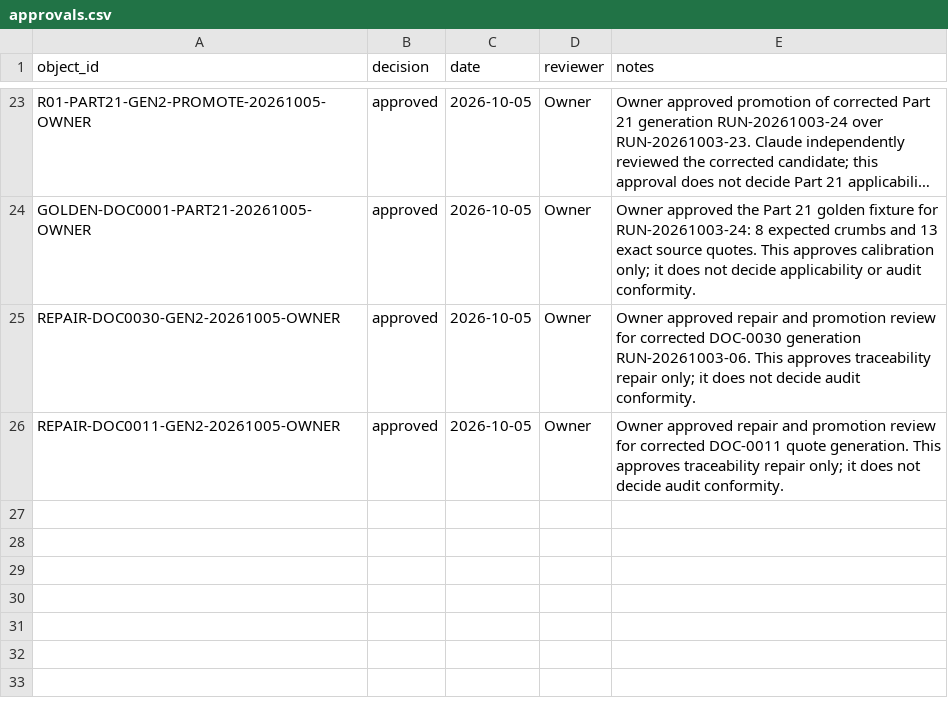
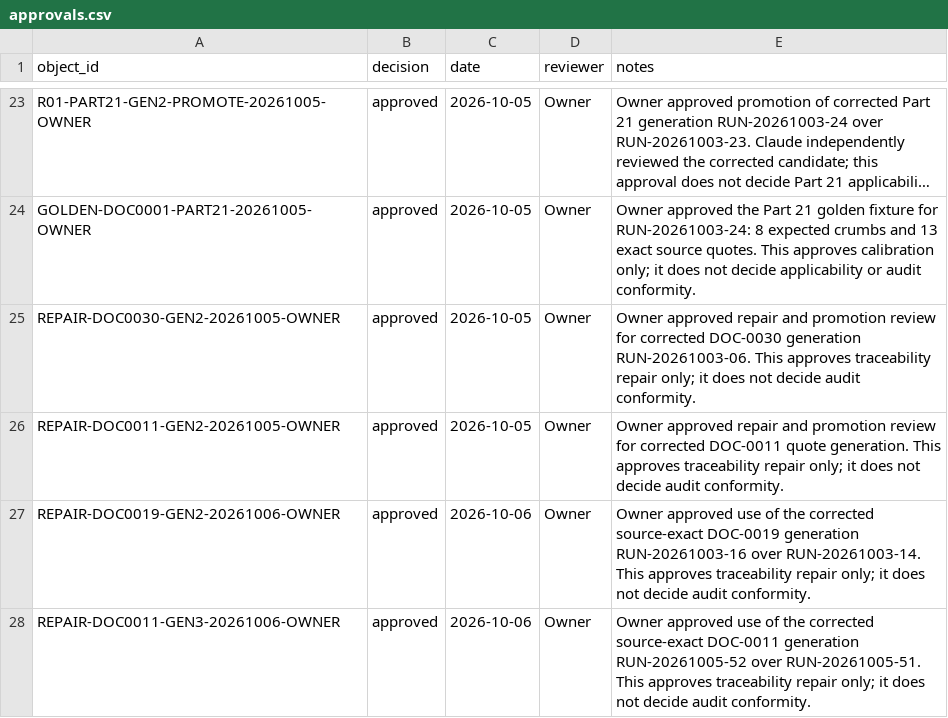
Before and after one commit to nekiee13/CC_LLM_Wiki_PKE_SA_Enconet, a CSV file: Ekonerg/manifests/approvals.csv, drawn as a sheet; only a part is shown, gaps mark what is left out; long unchanged cells end in ….

Commit message:
Apply owner-approved strict quote repairs

```diff
--- a/Ekonerg/manifests/approvals.csv
+++ b/Ekonerg/manifests/approvals.csv
@@ -26 +26,3 @@ REPAIR-DOC0030-GEN2-20261005-OWNER,approved,2026-10-05,Owner,"Owner approved rep
 REPAIR-DOC0011-GEN2-20261005-OWNER,approved,2026-10-05,Owner,"Owner approved repair and promotion review for corrected DOC-0011 quote generation. This approves traceability repair only; it does not decide audit conformity."
+REPAIR-DOC0019-GEN2-20261006-OWNER,approved,2026-10-06,Owner,"Owner approved use of the corrected source-exact DOC-0019 generation RUN-20261003-16 over RUN-20261003-14. This approves traceability repair only; it does not decide audit conformity."
+REPAIR-DOC0011-GEN3-20261006-OWNER,approved,2026-10-06,Owner,"Owner approved use of the corrected source-exact DOC-0011 generation RUN-20261005-52 over RUN-20261005-51. This approves traceability repair only; it does not decide audit conformity."
```
Also changed, not shown: 10 other files.
